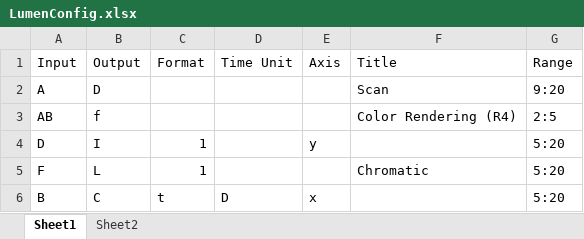
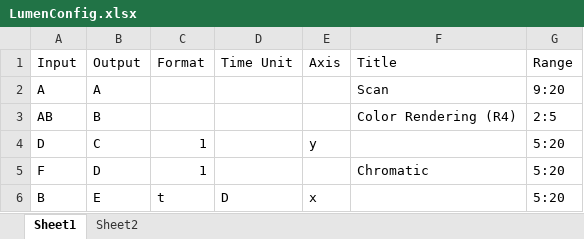
Before and after one commit to light-and-motion/data_processing, an Excel workbook: LumenConfig.xlsx, sheet Sheet1, drawn as a sheet; values as stored, in another font and other column widths than the file's, no borders; the diff names each change by its address in the sheet, - before the commit and + after, or states it on an @@ line.

```diff
--- a/LumenConfig.xlsx (sheet Sheet1)
+++ b/LumenConfig.xlsx (sheet Sheet1)
-B2 (Output): D
+B2 (Output): A
-B3 (Output): f
+B3 (Output): B
-B4 (Output): I
+B4 (Output): C
-B5 (Output): L
+B5 (Output): D
-B6 (Output): C
+B6 (Output): E
```
Also changed, not shown: 3 other files.
